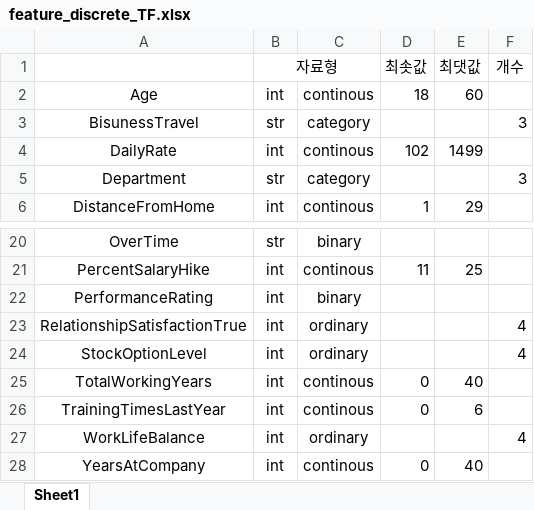
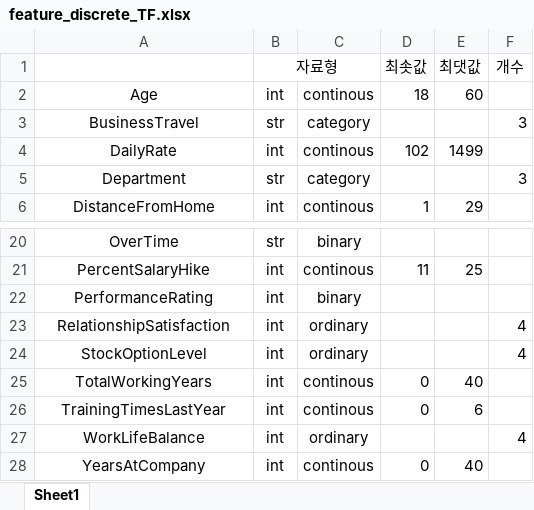
Before and after one commit to Indigo-Coder-github/23_1_Database, an Excel workbook: feature_discrete_TF.xlsx, sheet Sheet1, drawn as a sheet; only a part is shown, gaps mark what is left out; values as stored, in another font and other column widths than the file's, no borders; the diff names each change by its address in the sheet, - before the commit and + after, or states it on an @@ line.

```diff
--- a/feature_discrete_TF.xlsx (sheet Sheet1)
+++ b/feature_discrete_TF.xlsx (sheet Sheet1)
-A3: BisunessTravel
+A3: BusinessTravel
-A23: RelationshipSatisfactionTrue
+A23: RelationshipSatisfaction
```
Also changed, not shown: 2 other files.
